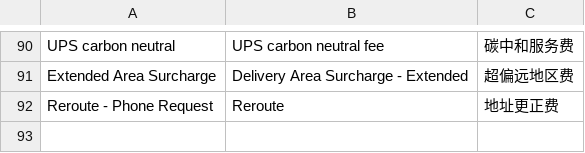
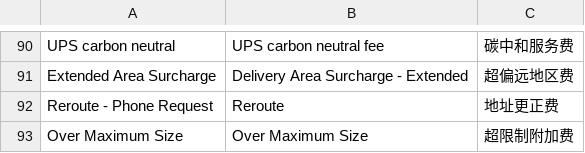
Before and after one commit to KenzoRei/TWL-UPS-Invoice-Parser, a CSV file: data/mappings/Charges.csv, drawn as a sheet; only a part is shown, gaps mark what is left out.

```diff
--- a/data/mappings/Charges.csv
+++ b/data/mappings/Charges.csv
@@ -92 +92,2 @@ Extended Area Surcharge,Delivery Area Surcharge - Extended,超偏远地区费
 Reroute - Phone Request,Reroute,地址更正费
+Over Maximum Size,Over Maximum Size,超限制附加费
```
Also changed, not shown: data/mappings/Contacts.csv, 9 other files.
